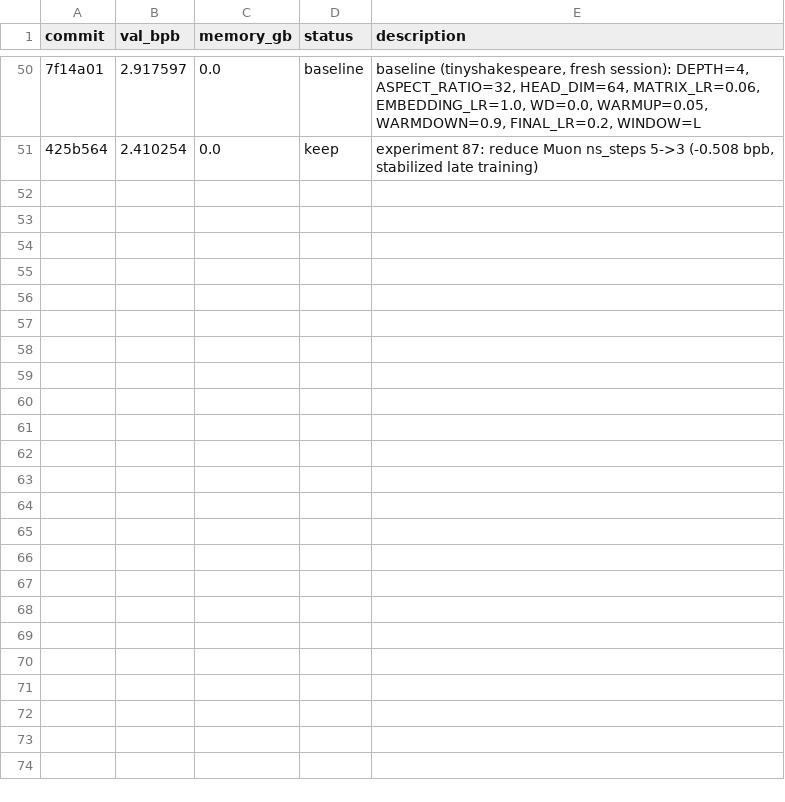
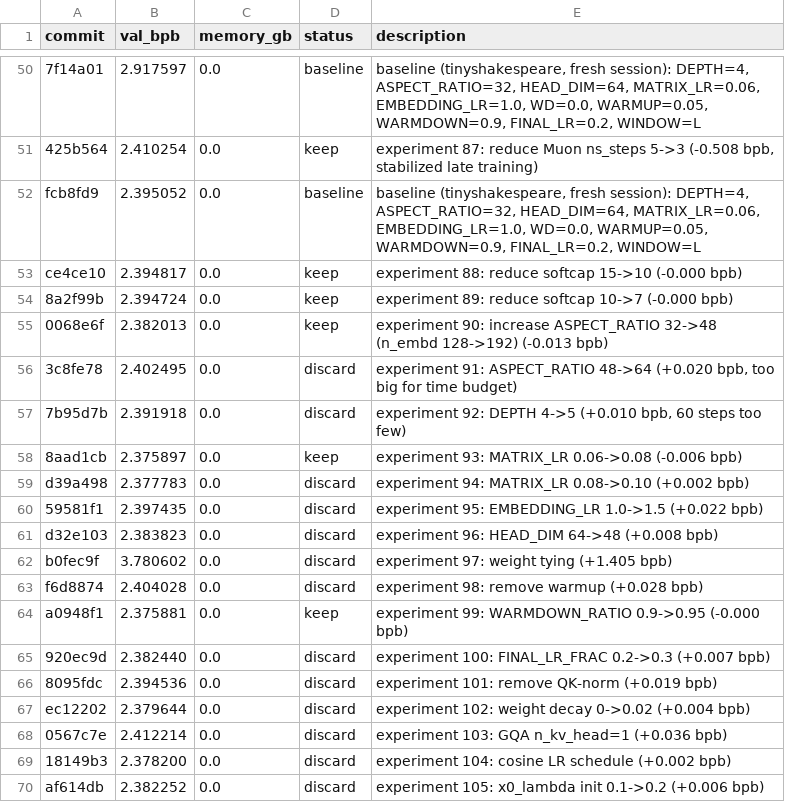
Before and after one commit to MalikJPalamar/autoresearch, a TSV file: results.tsv, drawn as a sheet; only a part is shown, gaps mark what is left out; the diff covers the shown part only; the diff names each change by its address in the sheet, - before the commit and + after, or states it on an @@ line.

```diff
--- a/results.tsv
+++ b/results.tsv
+row 52: fcb8fd9 | 2.395052 | 0.0 | baseline | baseline (tinyshakespeare, fresh session): DEPTH=4, ASPECT_RATIO=32, HEAD_DIM=64, MATRIX_LR=0.06, EMBEDDING_LR=1.0, WD=0.0, WARMUP=0.05, WARMDOWN=0.9, FINAL_LR=0.2, WINDOW=L
+row 53: ce4ce10 | 2.394817 | 0.0 | keep | experiment 88: reduce softcap 15->10 (-0.000 bpb)
+row 54: 8a2f99b | 2.394724 | 0.0 | keep | experiment 89: reduce softcap 10->7 (-0.000 bpb)
+row 55: 0068e6f | 2.382013 | 0.0 | keep | experiment 90: increase ASPECT_RATIO 32->48 (n_embd 128->192) (-0.013 bpb)
+row 56: 3c8fe78 | 2.402495 | 0.0 | discard | experiment 91: ASPECT_RATIO 48->64 (+0.020 bpb, too big for time budget)
+row 57: 7b95d7b | 2.391918 | 0.0 | discard | experiment 92: DEPTH 4->5 (+0.010 bpb, 60 steps too few)
+row 58: 8aad1cb | 2.375897 | 0.0 | keep | experiment 93: MATRIX_LR 0.06->0.08 (-0.006 bpb)
+row 59: d39a498 | 2.377783 | 0.0 | discard | experiment 94: MATRIX_LR 0.08->0.10 (+0.002 bpb)
+row 60: 59581f1 | 2.397435 | 0.0 | discard | experiment 95: EMBEDDING_LR 1.0->1.5 (+0.022 bpb)
+row 61: d32e103 | 2.383823 | 0.0 | discard | experiment 96: HEAD_DIM 64->48 (+0.008 bpb)
+row 62: b0fec9f | 3.780602 | 0.0 | discard | experiment 97: weight tying (+1.405 bpb)
+row 63: f6d8874 | 2.404028 | 0.0 | discard | experiment 98: remove warmup (+0.028 bpb)
+row 64: a0948f1 | 2.375881 | 0.0 | keep | experiment 99: WARMDOWN_RATIO 0.9->0.95 (-0.000 bpb)
+row 65: 920ec9d | 2.382440 | 0.0 | discard | experiment 100: FINAL_LR_FRAC 0.2->0.3 (+0.007 bpb)
+row 66: 8095fdc | 2.394536 | 0.0 | discard | experiment 101: remove QK-norm (+0.019 bpb)
+row 67: ec12202 | 2.379644 | 0.0 | discard | experiment 102: weight decay 0->0.02 (+0.004 bpb)
+row 68: 0567c7e | 2.412214 | 0.0 | discard | experiment 103: GQA n_kv_head=1 (+0.036 bpb)
+row 69: 18149b3 | 2.378200 | 0.0 | discard | experiment 104: cosine LR schedule (+0.002 bpb)
+row 70: af614db | 2.382252 | 0.0 | discard | experiment 105: x0_lambda init 0.1->0.2 (+0.006 bpb)
```
Also changed, not shown: 10 added rows elsewhere in this file.
